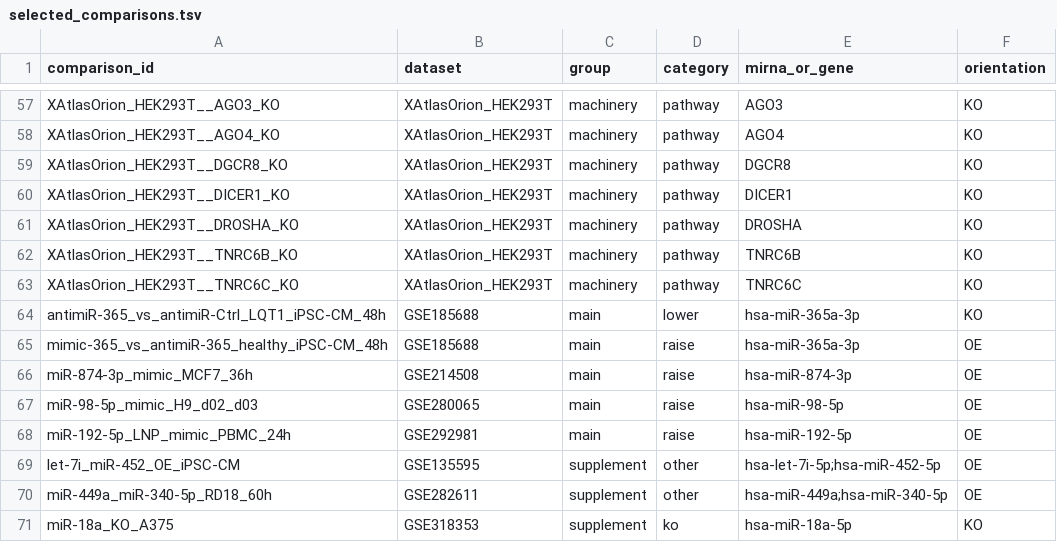
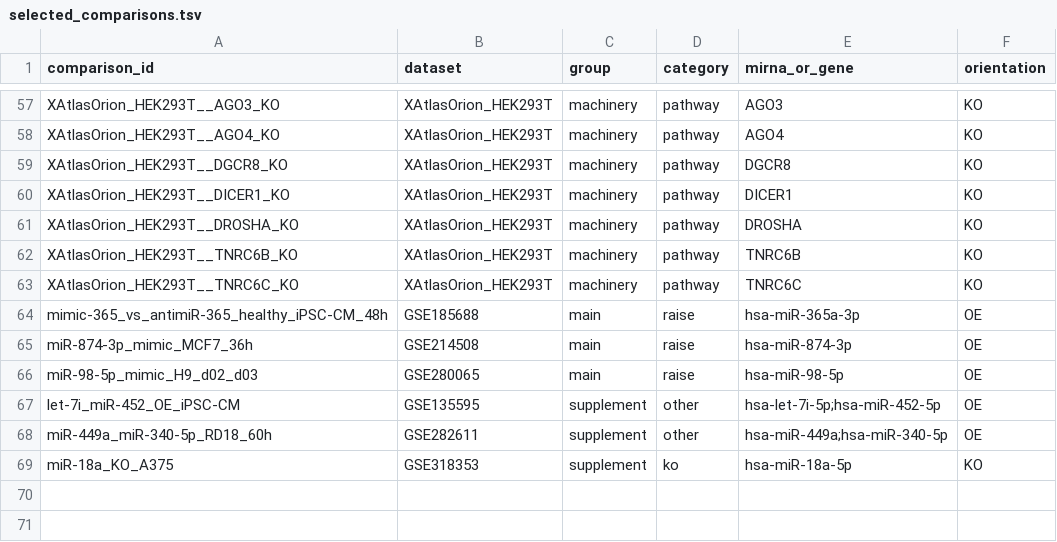
Before and after one commit to BioGeMT/fun-miRBench, a TSV file: pipelines/single_cell/selected_comparisons.tsv, drawn as a sheet; only a part is shown, gaps mark what is left out; the diff names each change by its address in the sheet, - before the commit and + after, or states it on an @@ line.

```diff
--- a/pipelines/single_cell/selected_comparisons.tsv
+++ b/pipelines/single_cell/selected_comparisons.tsv
-row 64: antimiR-365_vs_antimiR-Ctrl_LQT1_iPSC-CM_48h | GSE185688 | main | lower | hsa-miR-365a-3p | KO
-row 68: miR-192-5p_LNP_mimic_PBMC_24h | GSE292981 | main | raise | hsa-miR-192-5p | OE
```
Also changed, not shown: pipelines/single_cell/builds.tsv, pipelines/single_cell/comparisons/GSE185688.tsv, 13 other files.
